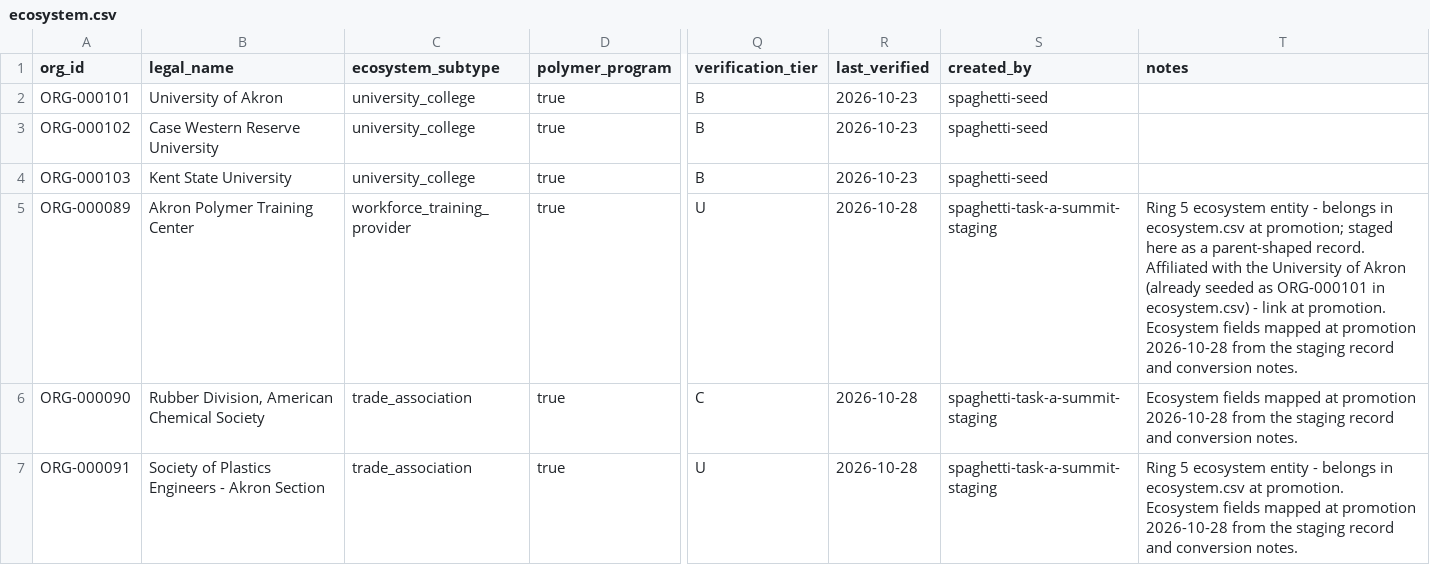
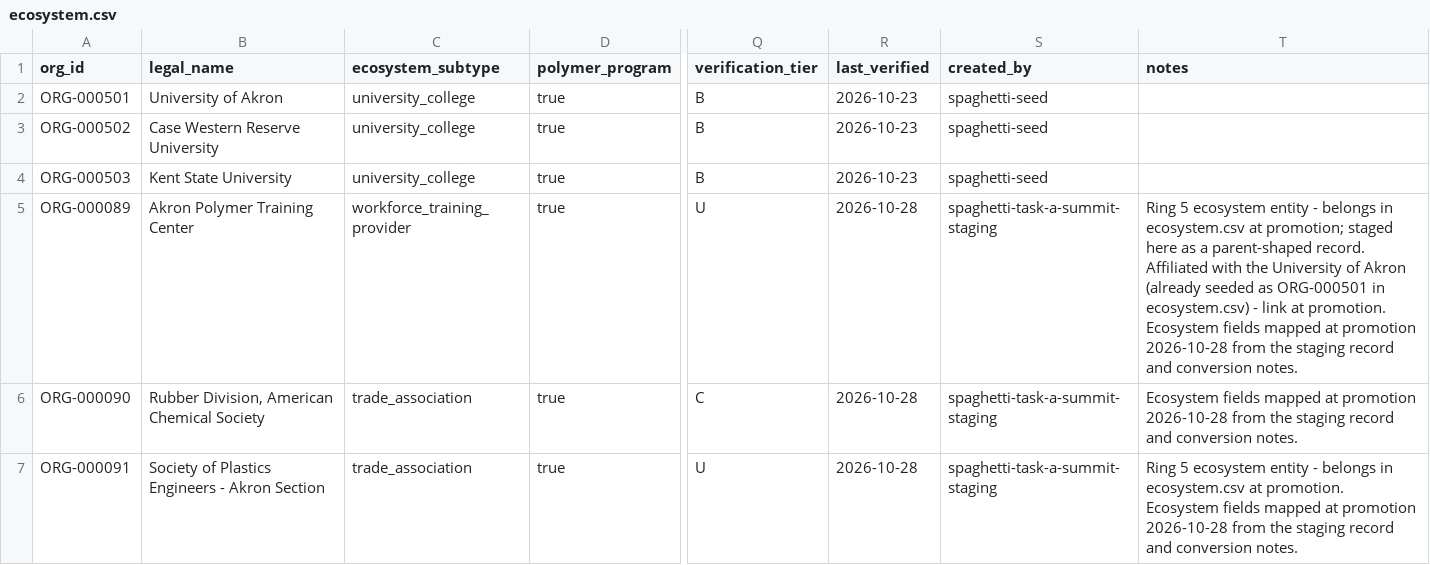
Before and after one commit to polymerindustrycluster/polymer-atlas, a CSV file: data/ecosystem.csv, drawn as a sheet; only a part is shown, gaps mark what is left out; the diff names each change by its address in the sheet, - before the commit and + after, or states it on an @@ line.

Commit message:
Renumber ecosystem seed IDs to ORG-0005xx (collision fix, owner ruling 2026-10-28)

```diff
--- a/data/ecosystem.csv
+++ b/data/ecosystem.csv
-A2 (org_id): ORG-000101
+A2 (org_id): ORG-000501
-A3 (org_id): ORG-000102
+A3 (org_id): ORG-000502
-A4 (org_id): ORG-000103
+A4 (org_id): ORG-000503
-T5 (notes): …seeded as ORG-000101 in ecosystem.csv)…
+T5 (notes): …seeded as ORG-000501 in ecosystem.csv)…
```
